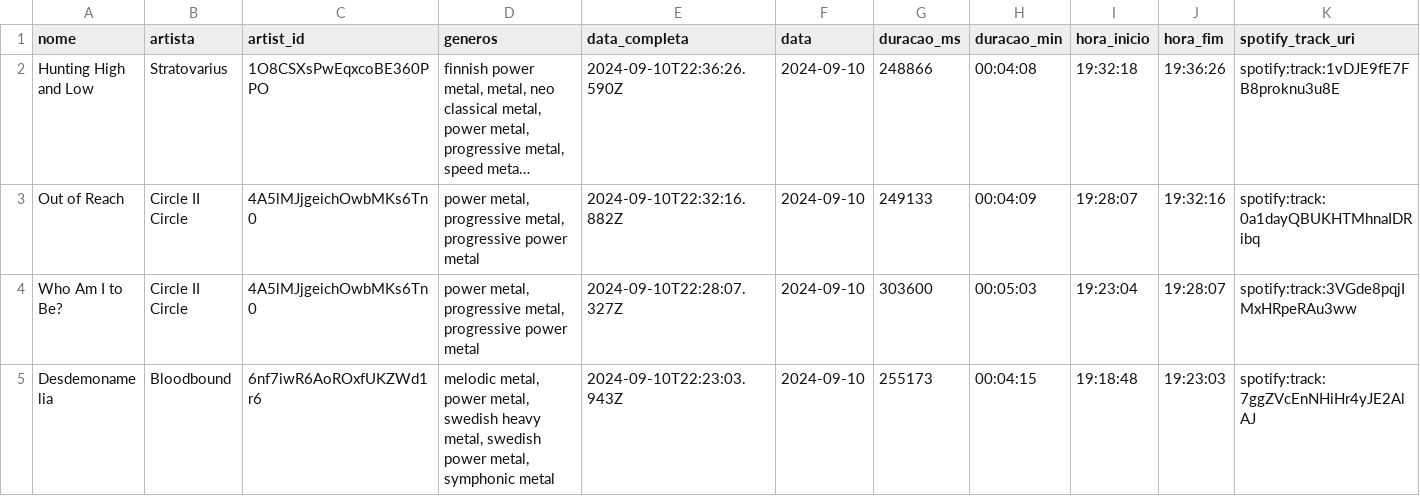
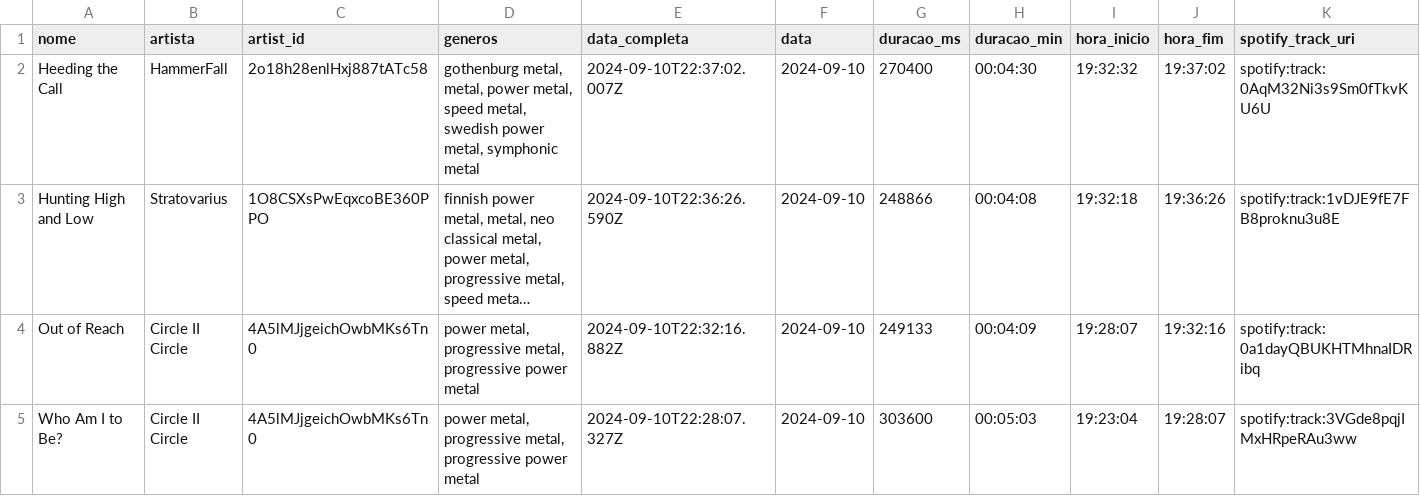
Before and after one commit to Sissaz/spotify, a CSV file: src/assets/musicas_ouvidas.csv, drawn as a sheet; only a part is shown; the shorter side is filled out with more unchanged rows; long unchanged cells end in …; rows hold the shown columns only; the diff names each change by its address in the sheet, - before the commit and + after, or states it on an @@ line.

```diff
--- a/src/assets/musicas_ouvidas.csv
+++ b/src/assets/musicas_ouvidas.csv
+row 2: Heeding the Call | HammerFall | 2o18h28enlHxj887tATc58 | gothenburg metal, metal, power metal, speed metal, swedish power metal, symphonic metal | 2024-09-10T22:37:02.007Z | 2024-09-10 | 270400 | 00:04:30 | 19:32:32 | 19:37:02 | spotify:track:0AqM32Ni3s9Sm0fTkvKU6U
```
